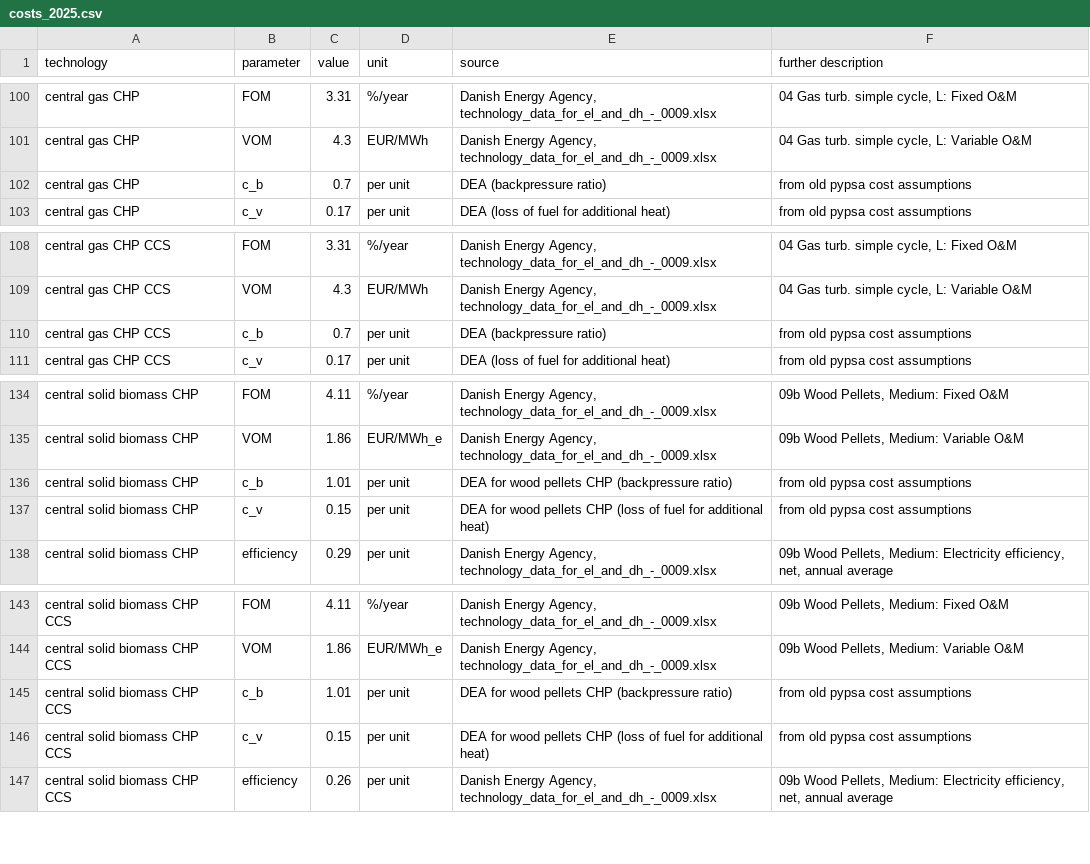
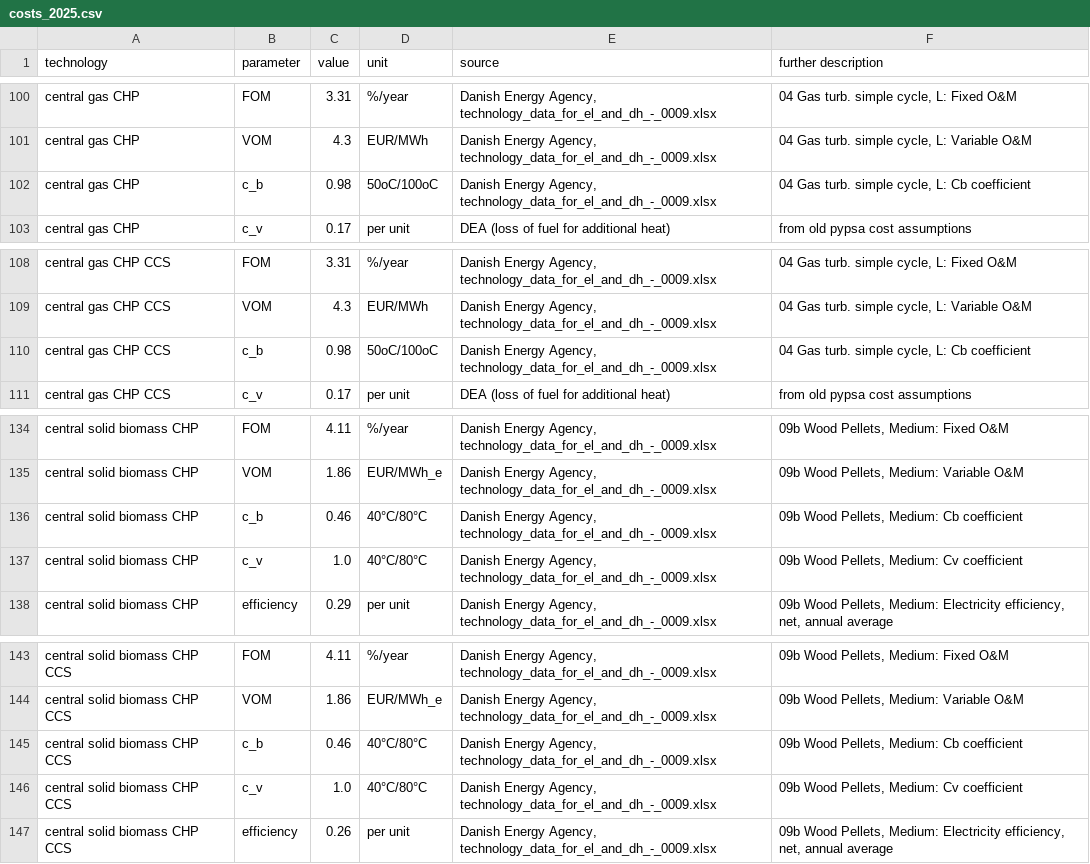
Before and after one commit to PyPSA/technology-data, a CSV file: outputs/costs_2025.csv, drawn as a sheet; only a part is shown, gaps mark what is left out.

```diff
--- a/outputs/costs_2025.csv
+++ b/outputs/costs_2025.csv
@@ -101,3 +101,3 @@ central gas CHP,FOM,3.31,%/year,"Danish Energy Agency, technology_data_for_el_an
 central gas CHP,VOM,4.3,EUR/MWh,"Danish Energy Agency, technology_data_for_el_and_dh_-_0009.xlsx","04 Gas turb. simple cycle, L:  Variable O&M"
-central gas CHP,c_b,0.7,per unit,DEA (backpressure ratio), from old pypsa cost assumptions
+central gas CHP,c_b,0.98,50oC/100oC,"Danish Energy Agency, technology_data_for_el_and_dh_-_0009.xlsx","04 Gas turb. simple cycle, L:  Cb coefficient"
 central gas CHP,c_v,0.17,per unit,DEA (loss of fuel for additional heat), from old pypsa cost assumptions
@@ -109,3 +109,3 @@ central gas CHP CCS,FOM,3.31,%/year,"Danish Energy Agency, technology_data_for_e
 central gas CHP CCS,VOM,4.3,EUR/MWh,"Danish Energy Agency, technology_data_for_el_and_dh_-_0009.xlsx","04 Gas turb. simple cycle, L:  Variable O&M"
-central gas CHP CCS,c_b,0.7,per unit,DEA (backpressure ratio), from old pypsa cost assumptions
+central gas CHP CCS,c_b,0.98,50oC/100oC,"Danish Energy Agency, technology_data_for_el_and_dh_-_0009.xlsx","04 Gas turb. simple cycle, L:  Cb coefficient"
 central gas CHP CCS,c_v,0.17,per unit,DEA (loss of fuel for additional heat), from old pypsa cost assumptions
@@ -135,4 +135,4 @@ central solid biomass CHP,FOM,4.11,%/year,"Danish Energy Agency, technology_data
 central solid biomass CHP,VOM,1.86,EUR/MWh_e,"Danish Energy Agency, technology_data_for_el_and_dh_-_0009.xlsx","09b Wood Pellets, Medium:  Variable O&M "
-central solid biomass CHP,c_b,1.01,per unit,DEA for wood pellets CHP (backpressure ratio), from old pypsa cost assumptions
-central solid biomass CHP,c_v,0.15,per unit,DEA for wood pellets CHP (loss of fuel for additional heat), from old pypsa cost assumptions
+central solid biomass CHP,c_b,0.46,40°C/80°C,"Danish Energy Agency, technology_data_for_el_and_dh_-_0009.xlsx","09b Wood Pellets, Medium:  Cb coefficient"
+central solid biomass CHP,c_v,1.0,40°C/80°C,"Danish Energy Agency, technology_data_for_el_and_dh_-_0009.xlsx","09b Wood Pellets, Medium:  Cv coefficient"
 central solid biomass CHP,efficiency,0.29,per unit,"Danish Energy Agency, technology_data_for_el_and_dh_-_0009.xlsx","09b Wood Pellets, Medium:  Electricity efficiency, net, annual average"
@@ -144,4 +144,4 @@ central solid biomass CHP CCS,FOM,4.11,%/year,"Danish Energy Agency, technology_
 central solid biomass CHP CCS,VOM,1.86,EUR/MWh_e,"Danish Energy Agency, technology_data_for_el_and_dh_-_0009.xlsx","09b Wood Pellets, Medium:  Variable O&M "
-central solid biomass CHP CCS,c_b,1.01,per unit,DEA for wood pellets CHP (backpressure ratio), from old pypsa cost assumptions
-central solid biomass CHP CCS,c_v,0.15,per unit,DEA for wood pellets CHP (loss of fuel for additional heat), from old pypsa cost assumptions
+central solid biomass CHP CCS,c_b,0.46,40°C/80°C,"Danish Energy Agency, technology_data_for_el_and_dh_-_0009.xlsx","09b Wood Pellets, Medium:  Cb coefficient"
+central solid biomass CHP CCS,c_v,1.0,40°C/80°C,"Danish Energy Agency, technology_data_for_el_and_dh_-_0009.xlsx","09b Wood Pellets, Medium:  Cv coefficient"
 central solid biomass CHP CCS,efficiency,0.26,per unit,"Danish Energy Agency, technology_data_for_el_and_dh_-_0009.xlsx","09b Wood Pellets, Medium:  Electricity efficiency, net, annual average"
```
Also changed, not shown: outputs/costs_2020.csv, outputs/costs_2030.csv, 5 other files.
